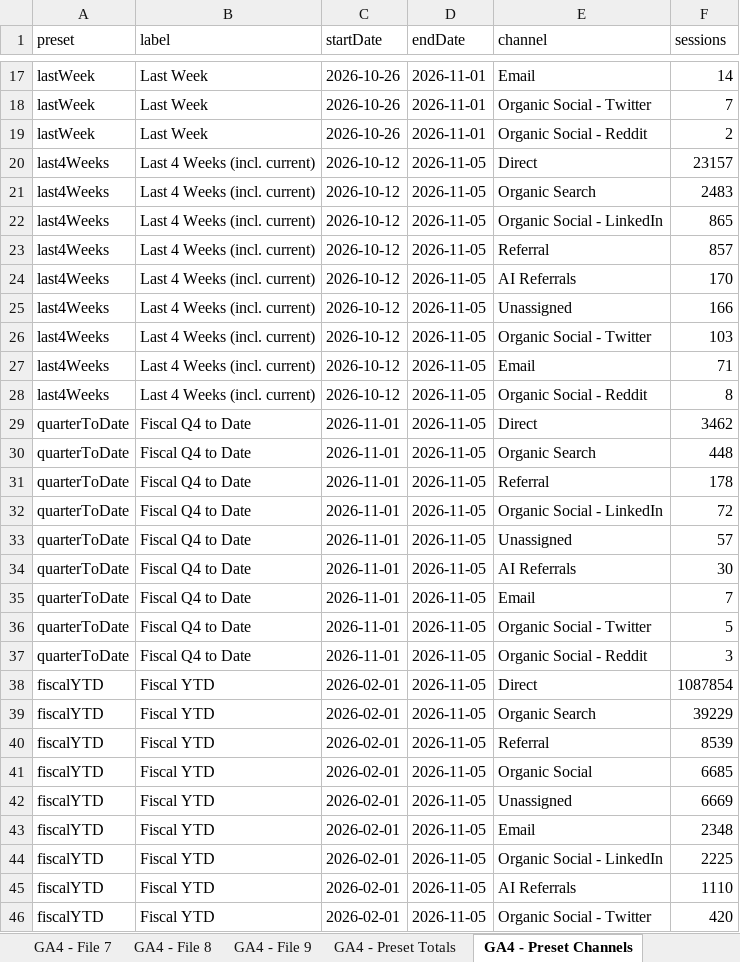
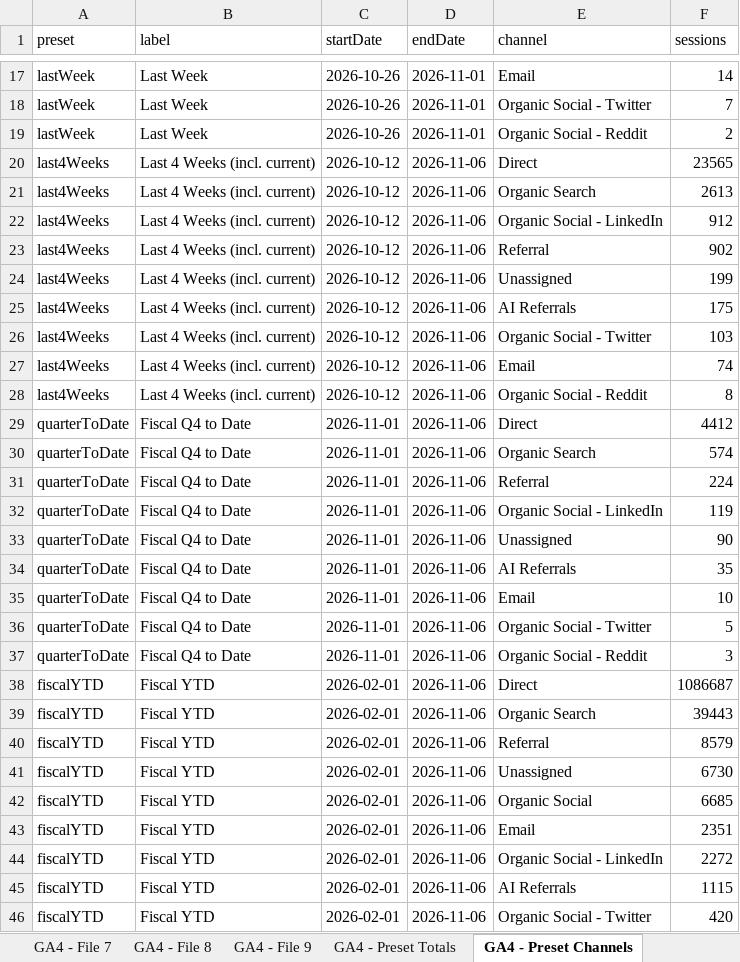
Before and after one commit to MutinyGTM/growth-dashboard, an Excel workbook: data/master-feed.xlsx, sheet GA4 - Preset Channels, drawn as a sheet; only a part is shown, gaps mark what is left out; values as stored, in another font and other column widths than the file's, no borders; charts and pictures not drawn; removed rows and columns are numbered as before the commit, all else as after; the diff covers the shown part only; the diff names each change by its address in the sheet, - before the commit and + after, or states it on an @@ line.

```diff
--- a/data/master-feed.xlsx (sheet GA4 - Preset Channels)
+++ b/data/master-feed.xlsx (sheet GA4 - Preset Channels)
-D20:D40 (endDate): 2026-11-05
+D20:D40 (endDate): 2026-11-06
-F20 (sessions): 23157
+F20 (sessions): 23565
-F21 (sessions): 2483
+F21 (sessions): 2613
-F22 (sessions): 865
+F22 (sessions): 912
-F23 (sessions): 857
+F23 (sessions): 902
-E24 (channel): AI Referrals
+E24 (channel): Unassigned
-F24 (sessions): 170
+F24 (sessions): 199
-E25 (channel): Unassigned
+E25 (channel): AI Referrals
-F25 (sessions): 166
+F25 (sessions): 175
-F27 (sessions): 71
+F27 (sessions): 74
-F29 (sessions): 3462
+F29 (sessions): 4412
-F30 (sessions): 448
+F30 (sessions): 574
-F31 (sessions): 178
+F31 (sessions): 224
-F32 (sessions): 72
+F32 (sessions): 119
-F33 (sessions): 57
+F33 (sessions): 90
-F34 (sessions): 30
+F34 (sessions): 35
-F35 (sessions): 7
+F35 (sessions): 10
-F38 (sessions): 1087854
+F38 (sessions): 1086687
-F39 (sessions): 39229
+F39 (sessions): 39443
-F40 (sessions): 8539
+F40 (sessions): 8579
+row 41: fiscalYTD | Fiscal YTD | 2026-02-01 | 2026-11-06 | Unassigned | 6730
-D42 (endDate): 2026-11-05
+D42 (endDate): 2026-11-06
-row 42: fiscalYTD | Fiscal YTD | 2026-02-01 | 2026-11-05 | Unassigned | 6669
-D43:D46 (endDate): 2026-11-05
+D43:D46 (endDate): 2026-11-06
-F43 (sessions): 2348
+F43 (sessions): 2351
-F44 (sessions): 2225
+F44 (sessions): 2272
-F45 (sessions): 1110
+F45 (sessions): 1115
```
Also changed, not shown: 21 edited cells elsewhere in this sheet, sheet GA4 - File 3, sheet GA4 - File 5, sheet GA4 - File 6, sheet GA4 - File 7, sheet GA4 - File 1, sheet GA4 - Preset Totals, 4 more sheets, 37 other files.
